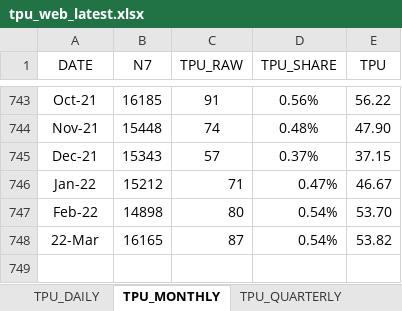
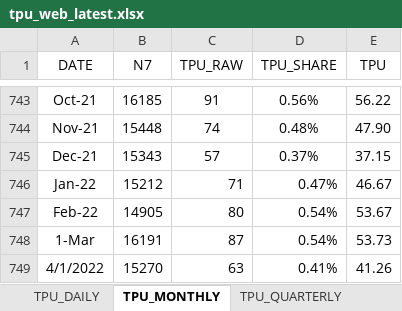
Before and after one commit to iacoviel/iacoviel.github.io, an Excel workbook: tpu_files/tpu_web_latest.xlsx, sheet TPU_MONTHLY, drawn as a sheet; only a part is shown, gaps mark what is left out; values as stored, in another font and other column widths than the file's, no borders; removed rows and columns are numbered as before the commit, all else as after; the diff names each change by its address in the sheet, - before the commit and + after, or states it on an @@ line.

```diff
--- a/tpu_files/tpu_web_latest.xlsx (sheet TPU_MONTHLY)
+++ b/tpu_files/tpu_web_latest.xlsx (sheet TPU_MONTHLY)
-B747 (N7): 14898
+B747 (N7): 14905
-E747 (TPU): 53.70
+E747 (TPU): 53.67
-row 748: 22-Mar | 16165 | 87 | 0.54% | 53.82
+row 748: 1-Mar | 16191 | 87 | 0.54% | 53.73
+row 749: 4/1/2022 | 15270 | 63 | 0.41% | 41.26
```
Also changed, not shown: sheet TPU_DAILY, 1 other file.
